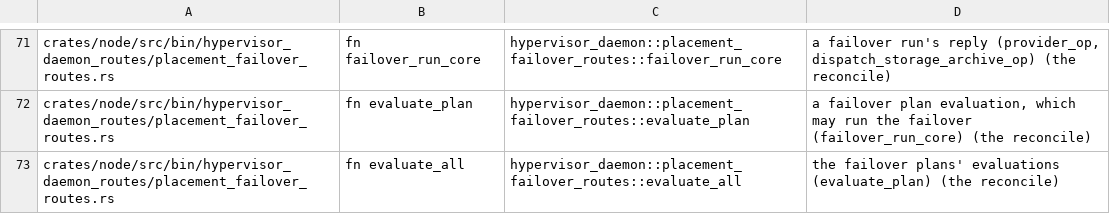
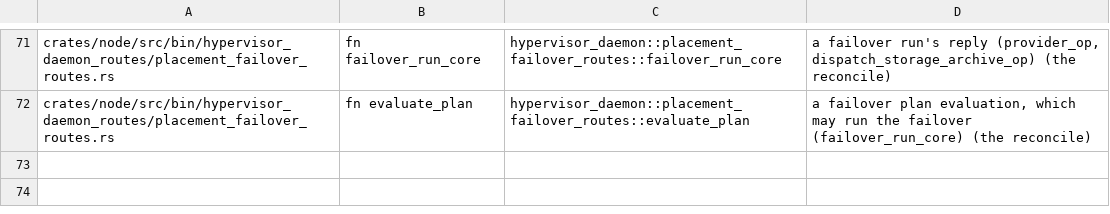
Before and after one commit to ioi-foundation/ioi, a TSV file: crates/node/mint-gate/hand-outs.tsv, drawn as a sheet; only a part is shown, gaps mark what is left out; the diff names each change by its address in the sheet, - before the commit and + after, or states it on an @@ line.

```diff
--- a/crates/node/mint-gate/hand-outs.tsv
+++ b/crates/node/mint-gate/hand-outs.tsv
-row 73: crates/node/src/bin/hypervisor_daemon_routes/placement_failover_routes.rs | fn evaluate_all | hypervisor_daemon::placement_failover_routes::evaluate_all | the failover plans' evaluations (evaluate_plan) (the reconcile)
```
Also changed, not shown: 3 other files.
